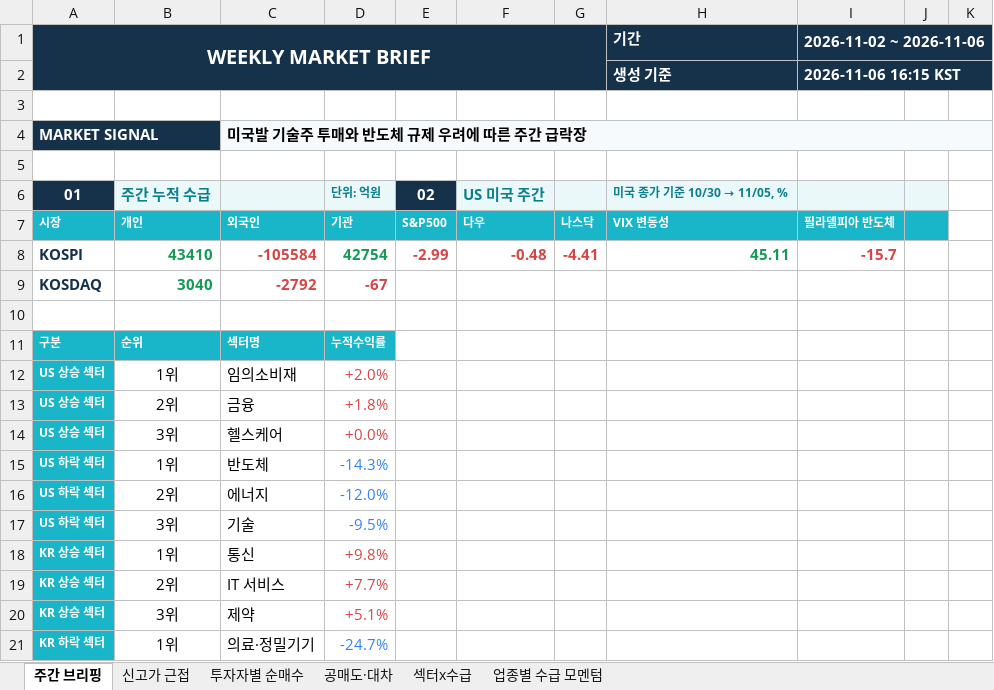
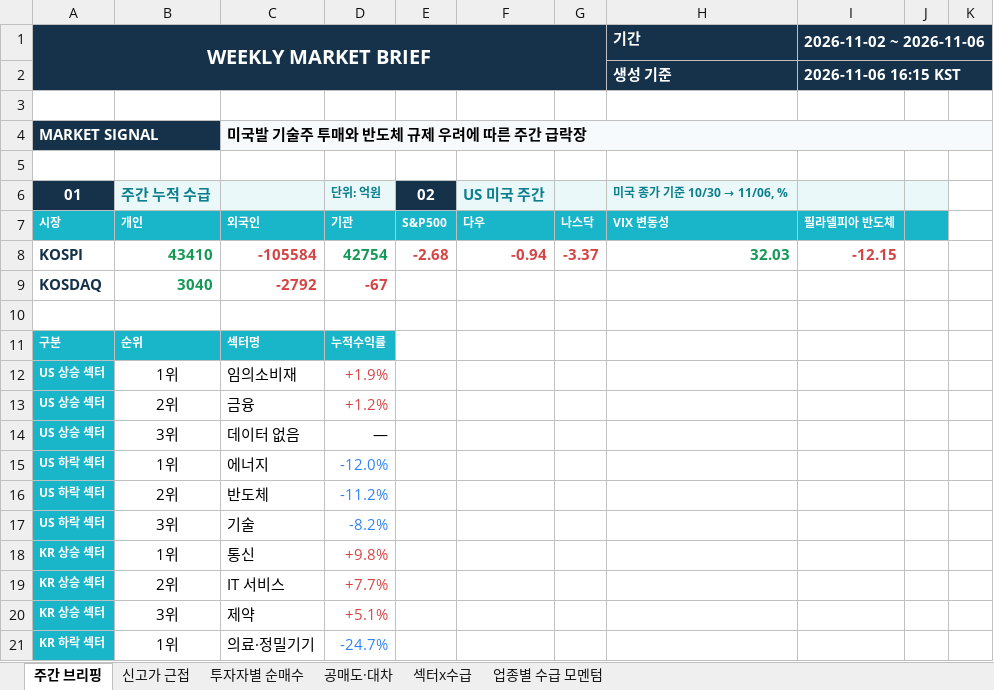
Before and after one commit to jykim0048/backtest_stock, an Excel workbook: public/weekly_briefing.xlsx, sheet 주간 브리핑, drawn as a sheet; only a part is shown; values as stored, in another font and other column widths than the file's, no borders; removed rows and columns are numbered as before the commit, all else as after; the diff names each change by its address in the sheet, - before the commit and + after, or states it on an @@ line.

```diff
--- a/public/weekly_briefing.xlsx (sheet 주간 브리핑)
+++ b/public/weekly_briefing.xlsx (sheet 주간 브리핑)
@@ H6: 미국 종가 기준 10/30 → 11/05, % → 미국 종가 기준 10/30 → 11/06, % @@
-E8: -2.99
+E8: -2.68
-F8: -0.48
+F8: -0.94
-G8: -4.41
+G8: -3.37
-H8: 45.11
+H8: 32.03
-I8: -15.7
+I8: -12.15
-D12: +2.0%
+D12: +1.9%
-D13: +1.8%
+D13: +1.2%
-C14: 헬스케어
+C14: 데이터 없음
-D14: +0.0%
+D14: —
-D14 text colour: #D64545
+D14 text colour: black
-row 15: US 하락 섹터 | 1위 | 반도체 | -14.3%
-B15: 2위
+B15: 1위
+row 16: US 하락 섹터 | 2위 | 반도체 | -11.2%
-D17: -9.5%
+D17: -8.2%
```
Also changed, not shown: public/reports/weekly_briefing/2026-11-02.xlsx, 2 other files.
